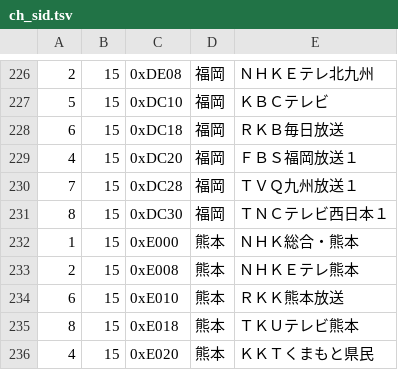
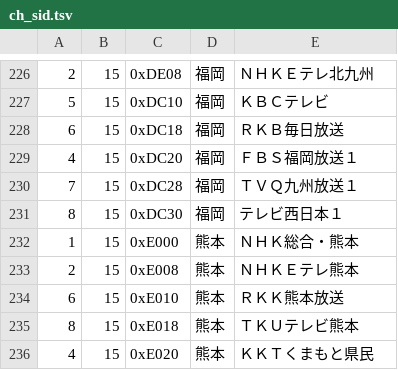
Before and after one commit to tsukumijima/TVRemotePlus, a TSV file: data/ch_sid.tsv, drawn as a sheet; only a part is shown, gaps mark what is left out.

Commit message:
Update ch_sid.tsv
テレビ西日本の改名を反映していなかったので、修正しました。

```diff
--- a/data/ch_sid.tsv
+++ b/data/ch_sid.tsv
@@ -230,3 +230,3 @@
 7	15	0xDC28	福岡	ＴＶＱ九州放送１
-8	15	0xDC30	福岡	ＴＮＣテレビ西日本１
+8	15	0xDC30	福岡	テレビ西日本１
 1	15	0xE000	熊本	ＮＨＫ総合・熊本
```
